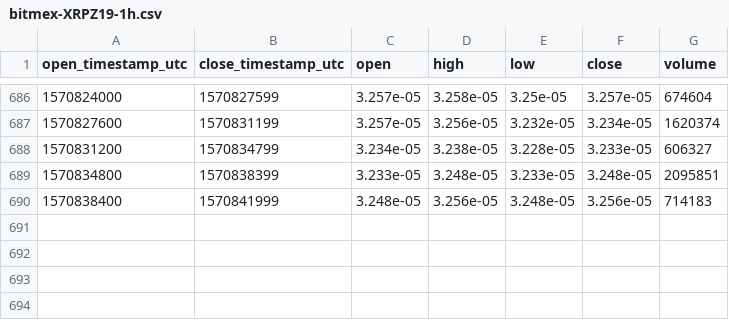
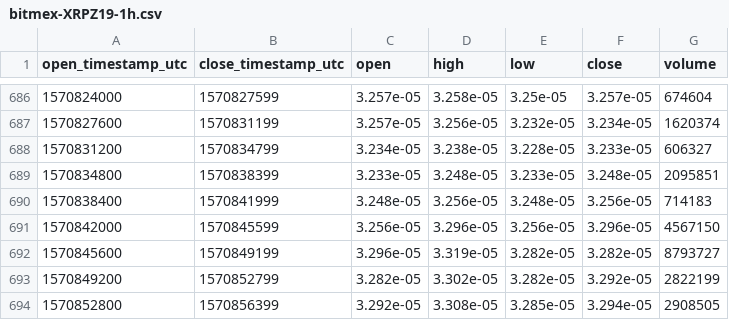
Before and after one commit to cryptobigbro/bitmex-XRPZ19, a CSV file: bitmex-XRPZ19-1h.csv, drawn as a sheet; only a part is shown, gaps mark what is left out; the diff names each change by its address in the sheet, - before the commit and + after, or states it on an @@ line.

Commit message:
Update OHLCV data.

```diff
--- a/bitmex-XRPZ19-1h.csv
+++ b/bitmex-XRPZ19-1h.csv
+row 691: 1570842000 | 1570845599 | 3.256e-05 | 3.296e-05 | 3.256e-05 | 3.296e-05 | 4567150
+row 692: 1570845600 | 1570849199 | 3.296e-05 | 3.319e-05 | 3.282e-05 | 3.282e-05 | 8793727
+row 693: 1570849200 | 1570852799 | 3.282e-05 | 3.302e-05 | 3.282e-05 | 3.292e-05 | 2822199
+row 694: 1570852800 | 1570856399 | 3.292e-05 | 3.308e-05 | 3.285e-05 | 3.294e-05 | 2908505
```
Also changed, not shown: 1 other file.
